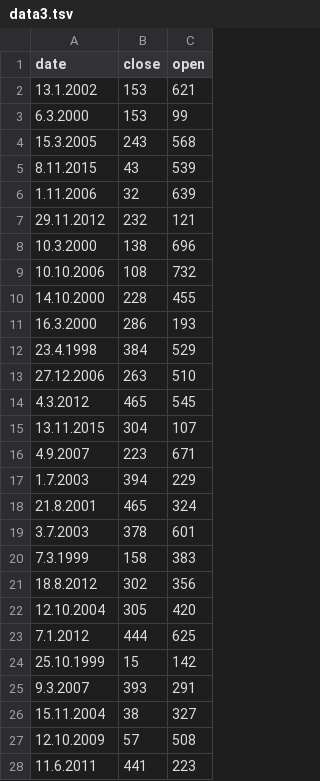
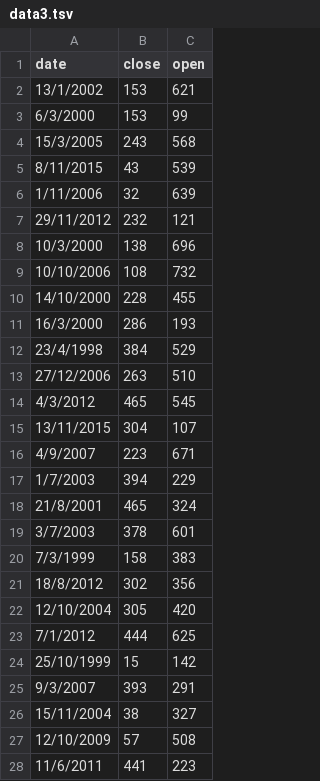
Before and after one commit to Richardb953/eea, a TSV file: data3.tsv, drawn as a sheet; only a part is shown; the diff covers the shown part only.

Commit message:
Update data3.tsv

```diff
--- a/data3.tsv
+++ b/data3.tsv
@@ -1,28 +1,28 @@
 date	close	open
-13.1.2002	153	621
-6.3.2000	153	99
-15.3.2005	243	568
-8.11.2015	43	539
-1.11.2006	32	639
-29.11.2012	232	121
-10.3.2000	138	696
-10.10.2006	108	732
-14.10.2000	228	455
-16.3.2000	286	193
-23.4.1998	384	529
-27.12.2006	263	510
-4.3.2012	465	545
-13.11.2015	304	107
-4.9.2007	223	671
-1.7.2003	394	229
-21.8.2001	465	324
-3.7.2003	378	601
-7.3.1999	158	383
-18.8.2012	302	356
-12.10.2004	305	420
-7.1.2012	444	625
-25.10.1999	15	142
-9.3.2007	393	291
-15.11.2004	38	327
-12.10.2009	57	508
-11.6.2011	441	223
+13/1/2002	153	621
+6/3/2000	153	99
+15/3/2005	243	568
+8/11/2015	43	539
+1/11/2006	32	639
+29/11/2012	232	121
+10/3/2000	138	696
+10/10/2006	108	732
+14/10/2000	228	455
+16/3/2000	286	193
+23/4/1998	384	529
+27/12/2006	263	510
+4/3/2012	465	545
+13/11/2015	304	107
+4/9/2007	223	671
+1/7/2003	394	229
+21/8/2001	465	324
+3/7/2003	378	601
+7/3/1999	158	383
+18/8/2012	302	356
+12/10/2004	305	420
+7/1/2012	444	625
+25/10/1999	15	142
+9/3/2007	393	291
+15/11/2004	38	327
+12/10/2009	57	508
+11/6/2011	441	223
```
Also changed, not shown: 73 edited cells elsewhere in this file.
